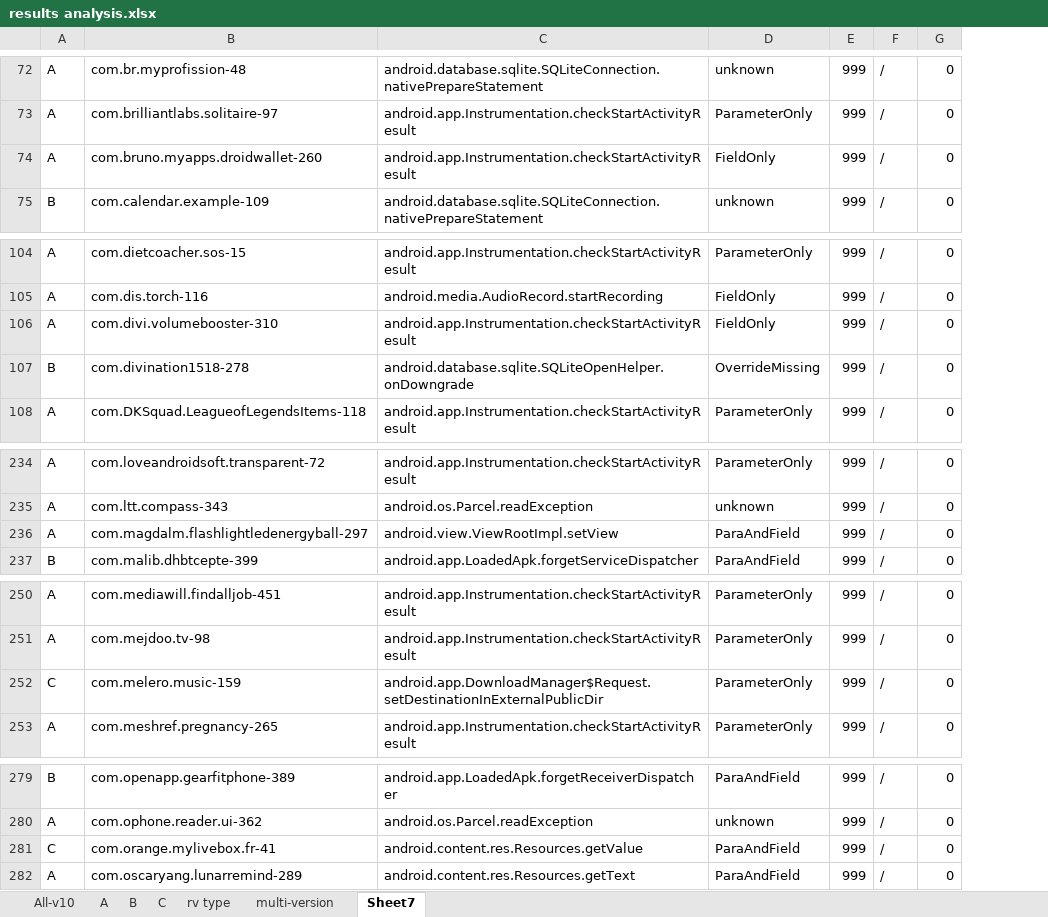
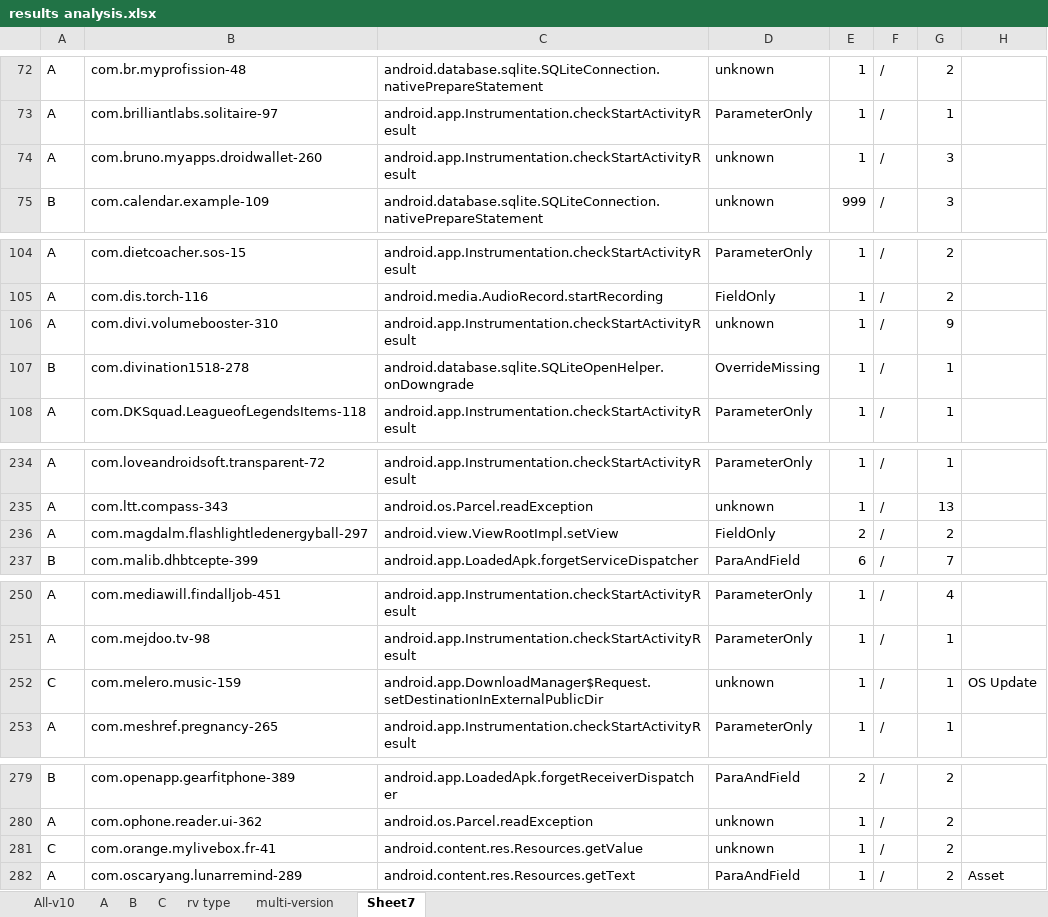
Before and after one commit to hanada31/CrashTracker, an Excel workbook: results analysis.xlsx, sheet Sheet7, drawn as a sheet; only a part is shown, gaps mark what is left out; values as stored, in another font and other column widths than the file's, no borders; removed rows and columns are numbered as before the commit, all else as after; the diff covers the shown part only; the diff names each change by its address in the sheet, - before the commit and + after, or states it on an @@ line.

```diff
--- a/results analysis.xlsx (sheet Sheet7)
+++ b/results analysis.xlsx (sheet Sheet7)
-column E, rows 72-75: all 999; rows 104-108: all 999; rows 234-237: all 999; rows 250-253: all 999; rows 279-282: all 999
+column E, rows 72-75: 1 | 1 | 1 | 999; rows 104-108: all 1; rows 234-237: 1 | 1 | 2 | 6; rows 250-253: all 1; rows 279-282: 2 | 1 | 1 | 1
-column G, rows 72-75: all 0; rows 104-108: all 0; rows 234-237: all 0; rows 250-253: all 0; rows 279-282: all 0
+column G, rows 72-75: 2 | 1 | 3 | 3; rows 104-108: 2 | 2 | 9 | 1 | 1; rows 234-237: 1 | 13 | 2 | 7; rows 250-253: 4 | 1 | 1 | 1; rows 279-282: all 2
+column H, row 252: OS Update; row 282: Asset
-D74: FieldOnly
+D74: unknown
-D106: FieldOnly
+D106: unknown
-D236: ParaAndField
+D236: FieldOnly
-D252: ParameterOnly
+D252: unknown
-D281: ParaAndField
+D281: unknown
```
Also changed, not shown: 22 edited cells elsewhere in this sheet, sheet All-v10, formulas that keep their value, 3 other files.
